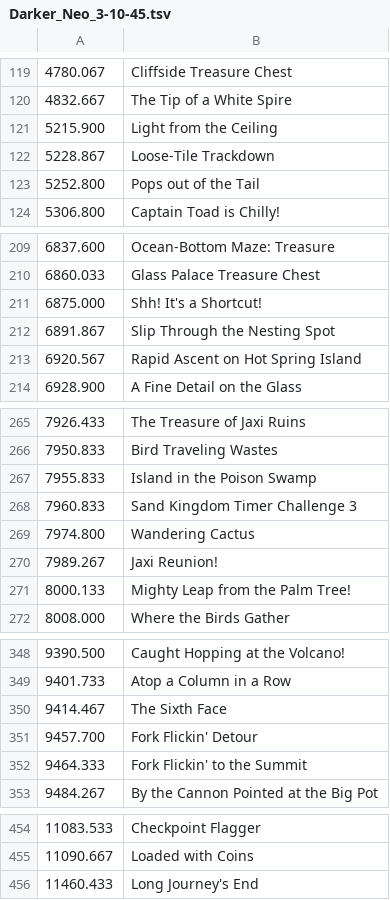
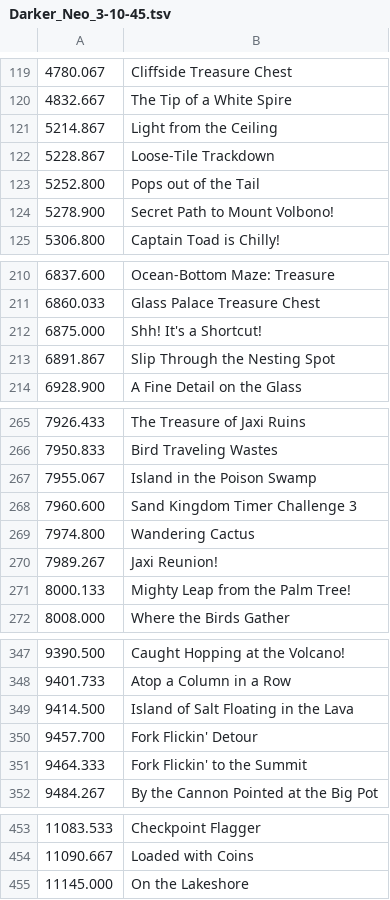
Before and after one commit to schultzaur/SMOTools, a TSV file: darker/runs/Darker_Neo_3-10-45.tsv, drawn as a sheet; only a part is shown, gaps mark what is left out; the diff covers the shown part only.

```diff
--- a/darker/runs/Darker_Neo_3-10-45.tsv
+++ b/darker/runs/Darker_Neo_3-10-45.tsv
@@ -120,5 +120,6 @@
 4832.667	The Tip of a White Spire
-5215.900	Light from the Ceiling
+5214.867	Light from the Ceiling
 5228.867	Loose-Tile Trackdown
 5252.800	Pops out of the Tail
+5278.900	Secret Path to Mount Volbono!
 5306.800	Captain Toad is Chilly!
@@ -212,3 +213,2 @@
 6891.867	Slip Through the Nesting Spot
-6920.567	Rapid Ascent on Hot Spring Island
 6928.900	A Fine Detail on the Glass
@@ -266,4 +266,4 @@
 7950.833	Bird Traveling Wastes
-7955.833	Island in the Poison Swamp
-7960.833	Sand Kingdom Timer Challenge 3
+7955.067	Island in the Poison Swamp
+7960.600	Sand Kingdom Timer Challenge 3
 7974.800	Wandering Cactus
@@ -349,3 +348,3 @@
 9401.733	Atop a Column in a Row
-9414.467	The Sixth Face
+9414.500	Island of Salt Floating in the Lava
 9457.700	Fork Flickin' Detour
@@ -455,2 +454,2 @@
 11090.667	Loaded with Coins
-11460.433	Long Journey's End
+11145.000	On the Lakeshore
```
Also changed, not shown: 1 removed row and 4 edited cells elsewhere in this file, darker/runs/Darker_Dangers_3-08-34.tsv, darker/runs/Darker_Dangers_3-09-03.tsv, 11 other files.
